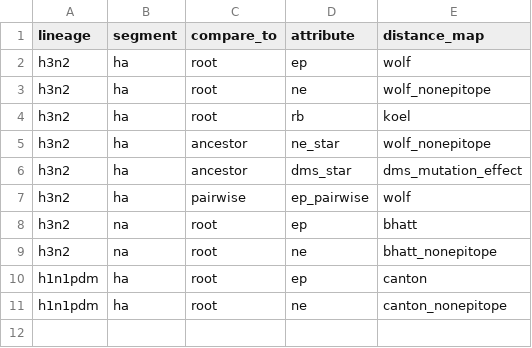
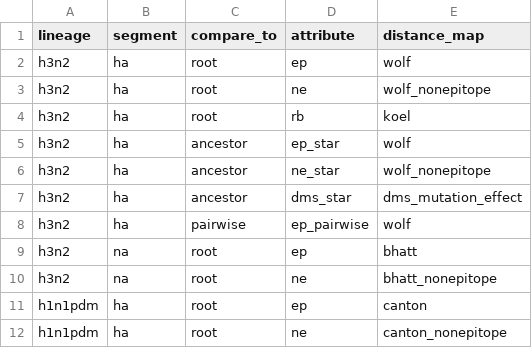
Before and after one commit to blab/flu-forecasting, a TSV file: config/distance_maps.tsv, drawn as a sheet; the diff names each change by its address in the sheet, - before the commit and + after, or states it on an @@ line.

Commit message:
Calculate epitope and titer distances to ancestors

```diff
--- a/config/distance_maps.tsv
+++ b/config/distance_maps.tsv
+row 5: h3n2 | ha | ancestor | ep_star | wolf
```
Also changed, not shown: 2 other files.
